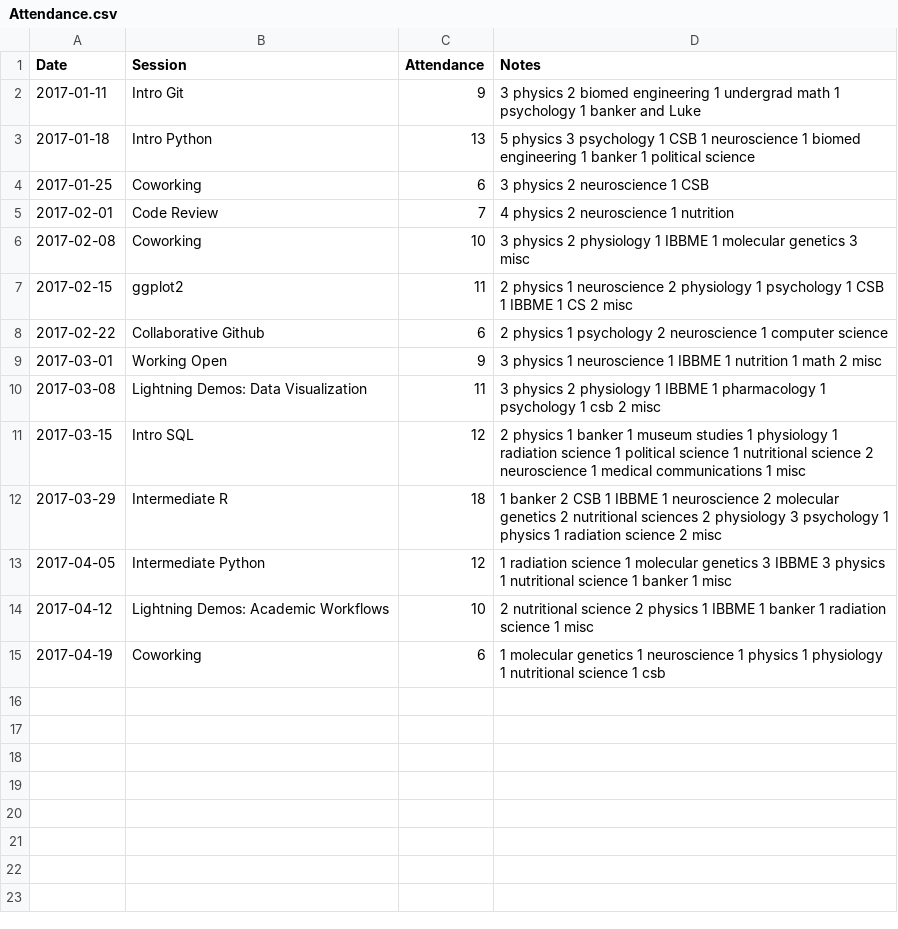
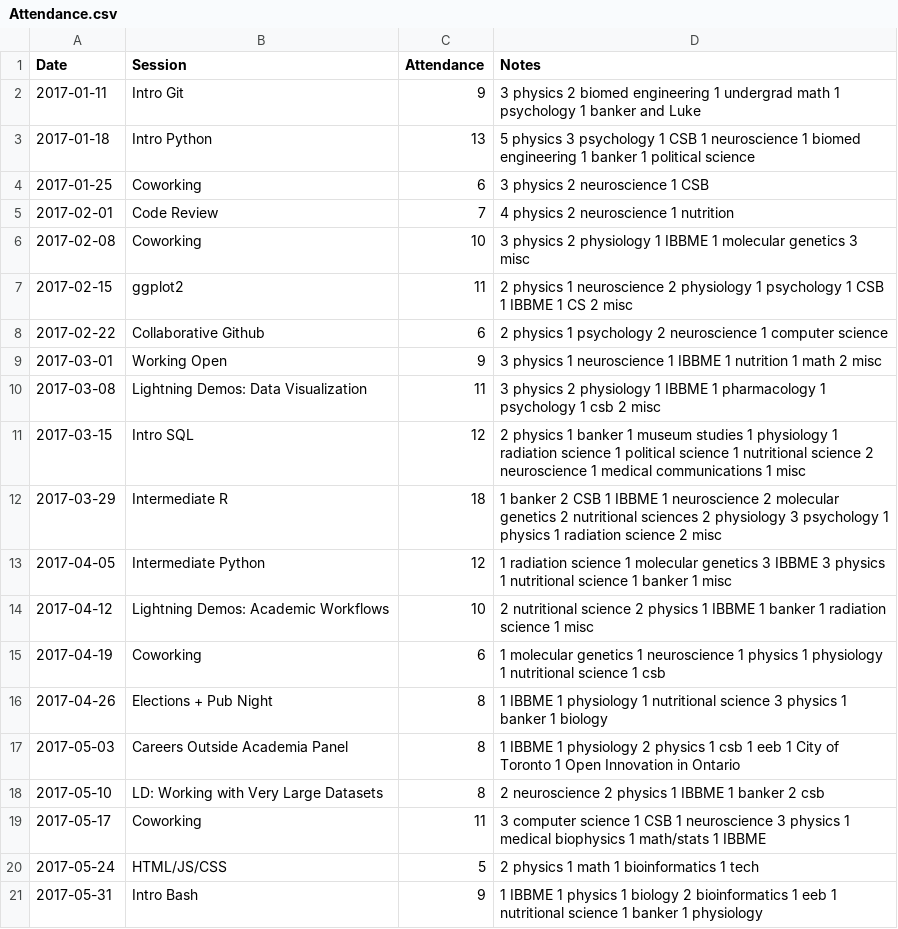
Before and after one commit to UofTCoders/council, a CSV file: Attendance.csv, drawn as a sheet.

Commit message:
Update Attendance.csv

```diff
--- a/Attendance.csv
+++ b/Attendance.csv
@@ -15 +15,7 @@ Date,Session,Attendance,Notes,
 2017-04-19,Coworking,6,1 molecular genetics 1 neuroscience 1 physics 1 physiology 1 nutritional science 1 csb,
+2017-04-26,Elections + Pub Night,8,1 IBBME 1 physiology 1 nutritional science 3 physics 1 banker 1 biology,
+2017-05-03,Careers Outside Academia Panel,8,1 IBBME 1 physiology 2 physics 1 csb 1 eeb 1 City of Toronto 1 Open Innovation in Ontario,
+2017-05-10,LD: Working with Very Large Datasets,8,2 neuroscience 2 physics 1 IBBME 1 banker 2 csb,
+2017-05-17,Coworking,11,3 computer science 1 CSB 1 neuroscience 3 physics 1 medical biophysics 1 math/stats 1 IBBME,
+2017-05-24,HTML/JS/CSS,5,2 physics 1 math 1 bioinformatics 1 tech,
+2017-05-31,Intro Bash,9,1 IBBME 1 physics 1 biology 2 bioinformatics 1 eeb 1 nutritional science 1 banker 1 physiology,
```
